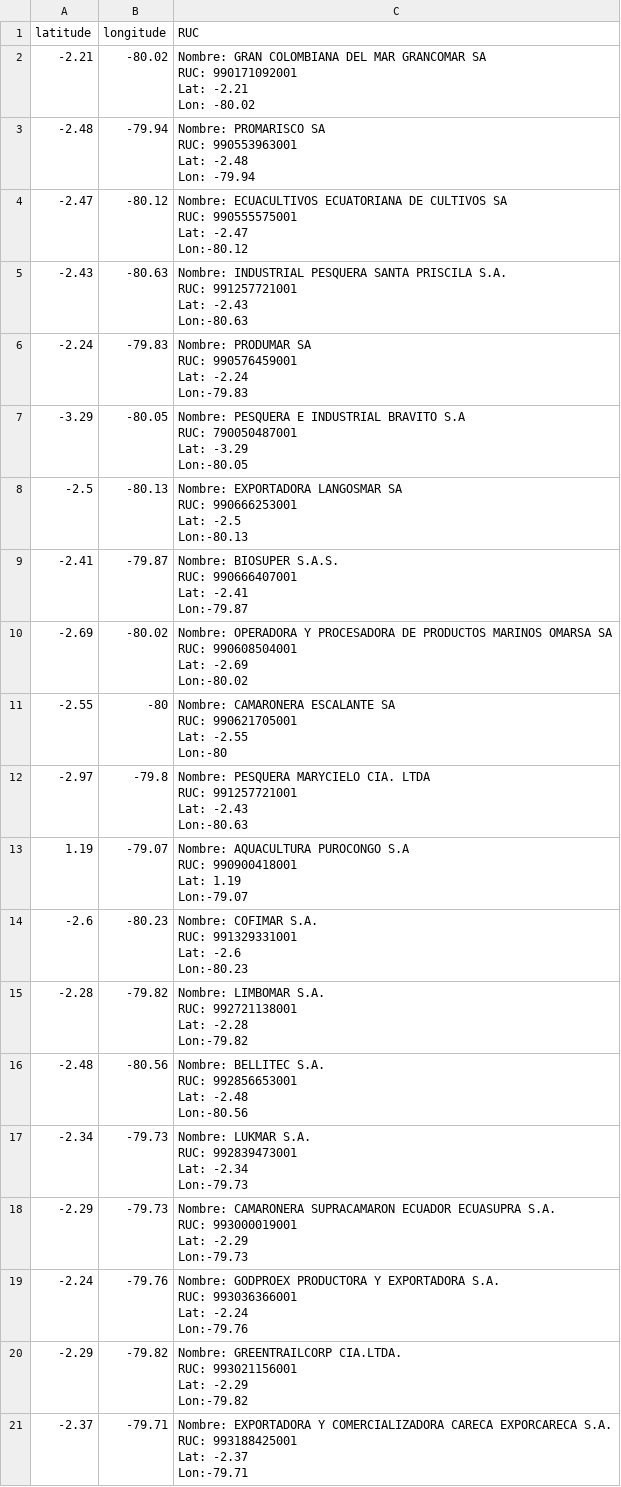
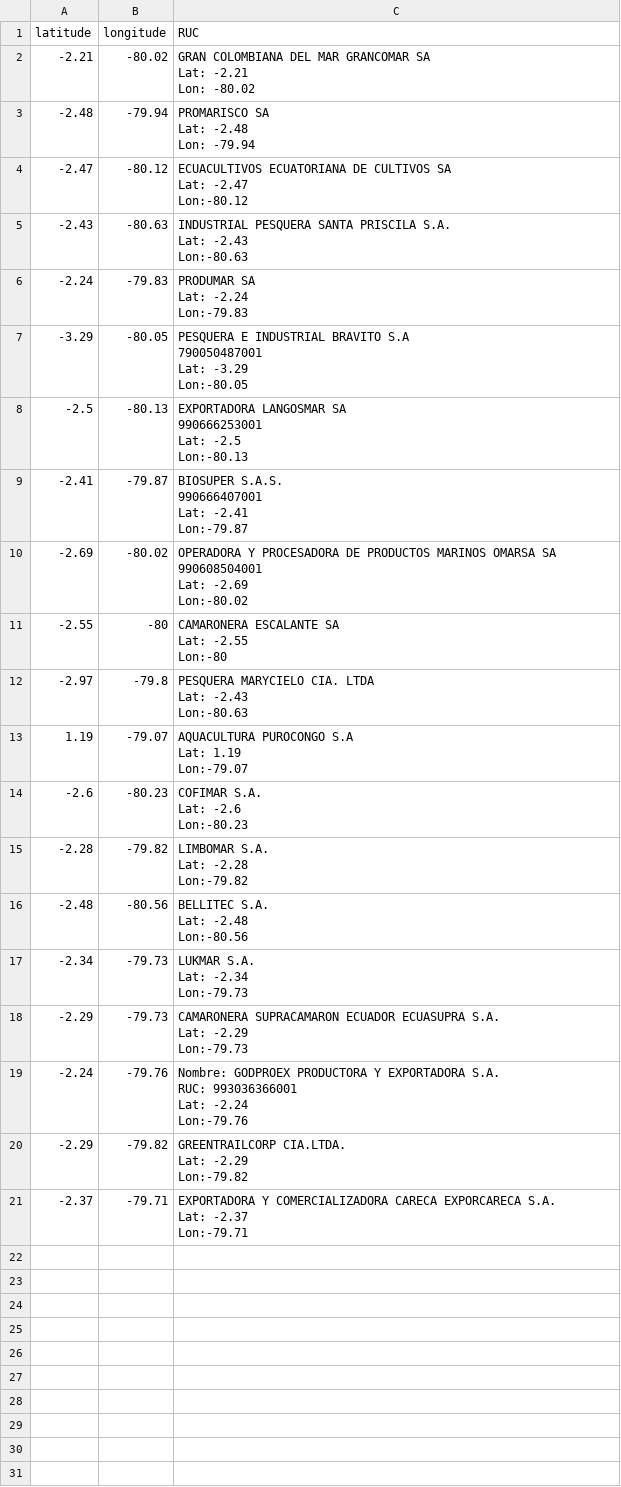
Before and after one commit to DanielPazminoV/data_science_projects, a CSV file: blue_loan_ai/coordenadas_empresas_certificadas.csv, drawn as a sheet.

Commit message:
edits data displayed in map and contact details

```diff
--- a/blue_loan_ai/coordenadas_empresas_certificadas.csv
+++ b/blue_loan_ai/coordenadas_empresas_certificadas.csv
@@ -1,70 +1,57 @@
 latitude,longitude,RUC
--2.21,-80.02,"Nombre: GRAN COLOMBIANA DEL MAR GRANCOMAR SA
-RUC: 990171092001
-Lat: -2.21
-Lon: -80.02"
--2.48,-79.94,"Nombre: PROMARISCO SA
-RUC: 990553963001
-Lat: -2.48
-Lon: -79.94"
--2.47,-80.12,"Nombre: ECUACULTIVOS ECUATORIANA DE CULTIVOS SA
-RUC: 990555575001
-Lat: -2.47
-Lon:-80.12"
--2.43,-80.63,"Nombre:  INDUSTRIAL PESQUERA SANTA PRISCILA S.A.
-RUC: 991257721001
-Lat: -2.43
-Lon:-80.63"
--2.24,-79.83,"Nombre: PRODUMAR SA
-RUC: 990576459001
-Lat: -2.24
-Lon:-79.83"
--3.29,-80.05,"Nombre: PESQUERA E INDUSTRIAL BRAVITO S.A
-RUC: 790050487001
-Lat: -3.29
-Lon:-80.05"
--2.5,-80.13,"Nombre: EXPORTADORA LANGOSMAR SA
-RUC: 990666253001
-Lat: -2.5
-Lon:-80.13"
--2.41,-79.87,"Nombre: BIOSUPER S.A.S.
-RUC: 990666407001
-Lat: -2.41
-Lon:-79.87"
--2.69,-80.02,"Nombre: OPERADORA Y PROCESADORA DE PRODUCTOS MARINOS OMARSA SA
-RUC: 990608504001
-Lat: -2.69
-Lon:-80.02"
--2.55,-80,"Nombre: CAMARONERA ESCALANTE SA
-RUC: 990621705001
-Lat: -2.55
-Lon:-80"
--2.97,-79.8,"Nombre:  PESQUERA MARYCIELO CIA. LTDA
-RUC: 991257721001
-Lat: -2.43
-Lon:-80.63"
-1.19,-79.07,"Nombre: AQUACULTURA PUROCONGO S.A
-RUC: 990900418001
-Lat: 1.19
-Lon:-79.07"
--2.6,-80.23,"Nombre: COFIMAR S.A.
-RUC: 991329331001
-Lat: -2.6
-Lon:-80.23"
--2.28,-79.82,"Nombre:  LIMBOMAR S.A.
-RUC: 992721138001
-Lat: -2.28
-Lon:-79.82"
--2.48,-80.56,"Nombre: BELLITEC S.A.
-RUC: 992856653001
-Lat: -2.48
-Lon:-80.56"
--2.34,-79.73,"Nombre: LUKMAR S.A.
-RUC: 992839473001
-Lat: -2.34
-Lon:-79.73"
--2.29,-79.73,"Nombre: CAMARONERA SUPRACAMARON ECUADOR ECUASUPRA S.A.
-RUC: 993000019001
-Lat: -2.29
-Lon:-79.73"
+-2.21,-80.02,"GRAN COLOMBIANA DEL MAR GRANCOMAR SA
+Lat: -2.21
+Lon: -80.02"
+-2.48,-79.94,"PROMARISCO SA
+Lat: -2.48
+Lon: -79.94"
+-2.47,-80.12,"ECUACULTIVOS ECUATORIANA DE CULTIVOS SA
+Lat: -2.47
+Lon:-80.12"
+-2.43,-80.63,"INDUSTRIAL PESQUERA SANTA PRISCILA S.A.
+Lat: -2.43
+Lon:-80.63"
+-2.24,-79.83,"PRODUMAR SA
+Lat: -2.24
+Lon:-79.83"
+-3.29,-80.05,"PESQUERA E INDUSTRIAL BRAVITO S.A
+790050487001
+Lat: -3.29
+Lon:-80.05"
+-2.5,-80.13,"EXPORTADORA LANGOSMAR SA
+990666253001
+Lat: -2.5
+Lon:-80.13"
+-2.41,-79.87,"BIOSUPER S.A.S.
+990666407001
+Lat: -2.41
+Lon:-79.87"
+-2.69,-80.02,"OPERADORA Y PROCESADORA DE PRODUCTOS MARINOS OMARSA SA
+990608504001
+Lat: -2.69
+Lon:-80.02"
+-2.55,-80,"CAMARONERA ESCALANTE SA
+Lat: -2.55
+Lon:-80"
+-2.97,-79.8,"PESQUERA MARYCIELO CIA. LTDA
+Lat: -2.43
+Lon:-80.63"
+1.19,-79.07,"AQUACULTURA PUROCONGO S.A
+Lat: 1.19
+Lon:-79.07"
+-2.6,-80.23,"COFIMAR S.A.
+Lat: -2.6
+Lon:-80.23"
+-2.28,-79.82,"LIMBOMAR S.A.
+Lat: -2.28
+Lon:-79.82"
+-2.48,-80.56,"BELLITEC S.A.
+Lat: -2.48
+Lon:-80.56"
+-2.34,-79.73,"LUKMAR S.A.
+Lat: -2.34
+Lon:-79.73"
+-2.29,-79.73,"CAMARONERA SUPRACAMARON ECUADOR ECUASUPRA S.A.
+Lat: -2.29
+Lon:-79.73"
 -2.24,-79.76,"Nombre: GODPROEX PRODUCTORA Y EXPORTADORA S.A.
@@ -73,9 +60,7 @@ Lat: -2.24
 Lon:-79.76"
--2.29,-79.82,"Nombre: GREENTRAILCORP CIA.LTDA.
-RUC: 993021156001
-Lat: -2.29
-Lon:-79.82"
--2.37,-79.71,"Nombre: EXPORTADORA Y COMERCIALIZADORA CARECA EXPORCARECA S.A.
-RUC: 993188425001
-Lat: -2.37
-Lon:-79.71"
+-2.29,-79.82,"GREENTRAILCORP CIA.LTDA.
+Lat: -2.29
+Lon:-79.82"
+-2.37,-79.71,"EXPORTADORA Y COMERCIALIZADORA CARECA EXPORCARECA S.A.
+Lat: -2.37
+Lon:-79.71"
```
Also changed, not shown: 1 other file.
